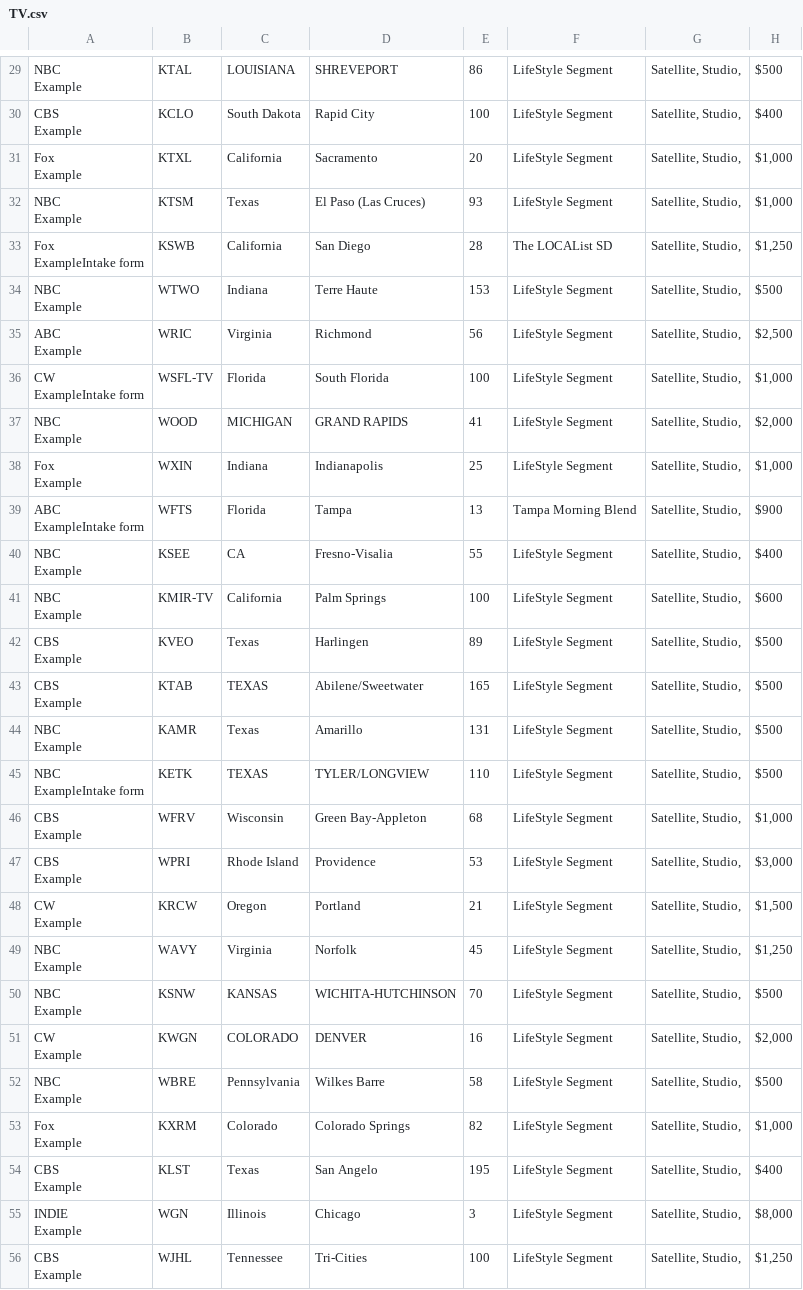
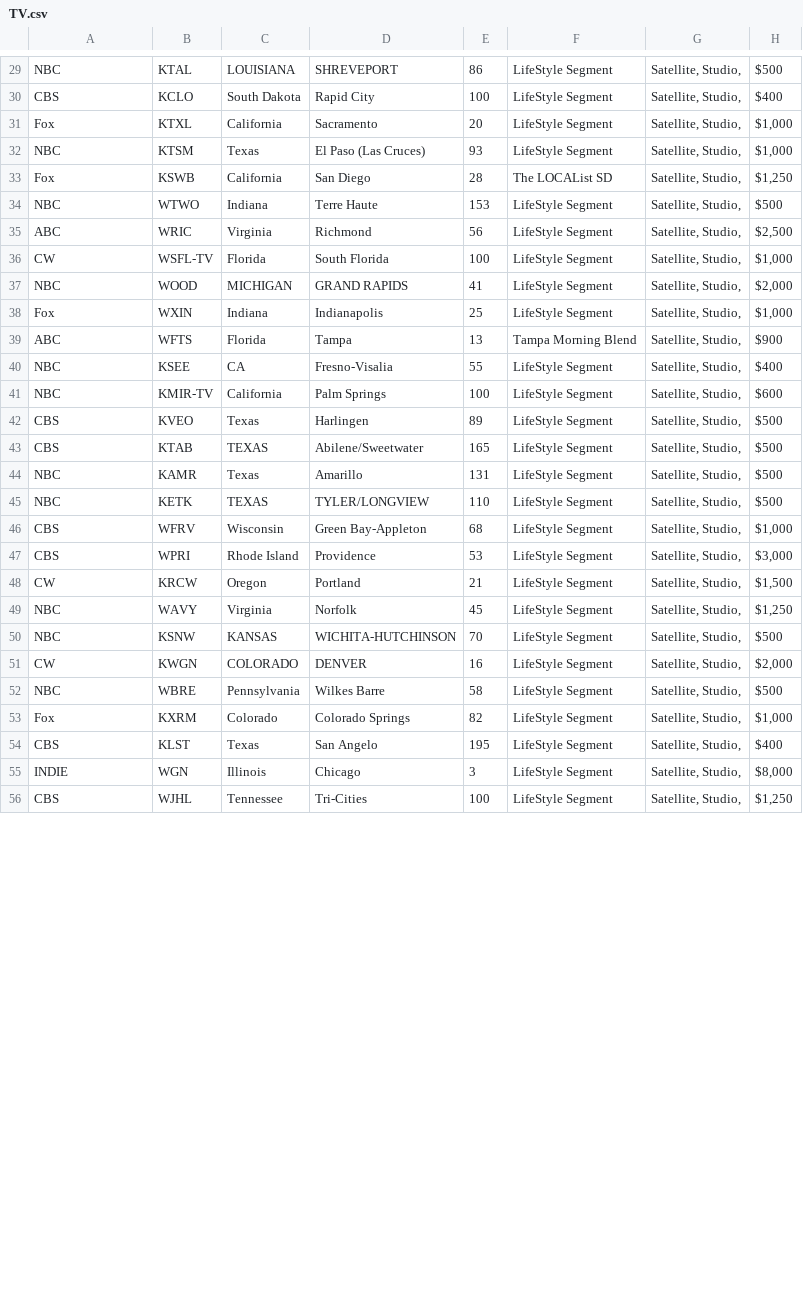
Before and after one commit to mahnoor-zamir/Ascend-Agency, a CSV file: TV.csv, drawn as a sheet; only a part is shown, gaps mark what is left out; ↵ is a line break in a cell; the diff covers the shown part only; the diff names each change by its address in the sheet, - before the commit and + after, or states it on an @@ line.

```diff
--- a/TV.csv
+++ b/TV.csv
-A29: NBC ↵ Example
+A29: NBC
-A30: CBS ↵ Example
+A30: CBS
-A31: Fox ↵ Example
+A31: Fox
-A32: NBC ↵ Example
+A32: NBC
-A33: Fox ↵ ExampleIntake form
+A33: Fox
-A34: NBC ↵ Example
+A34: NBC
-A35: ABC ↵ Example
+A35: ABC
-A36: CW ↵ ExampleIntake form
+A36: CW
-A37: NBC ↵ Example
+A37: NBC
-A38: Fox ↵ Example
+A38: Fox
-A39: ABC ↵ ExampleIntake form
+A39: ABC
-A40:A41: NBC ↵ Example
+A40:A41: NBC
-A42:A43: CBS ↵ Example
+A42:A43: CBS
-A44: NBC ↵ Example
+A44: NBC
-A45: NBC ↵ ExampleIntake form
+A45: NBC
-A46:A47: CBS ↵ Example
+A46:A47: CBS
-A48: CW ↵ Example
+A48: CW
-A49:A50: NBC ↵ Example
+A49:A50: NBC
-A51: CW ↵ Example
+A51: CW
-A52: NBC ↵ Example
+A52: NBC
-A53: Fox ↵ Example
+A53: Fox
-A54: CBS ↵ Example
+A54: CBS
-A55: INDIE ↵ Example
+A55: INDIE
-A56: CBS ↵ Example
+A56: CBS
```
Also changed, not shown: 37 edited cells elsewhere in this file, Social Post.csv, 6 other files.
